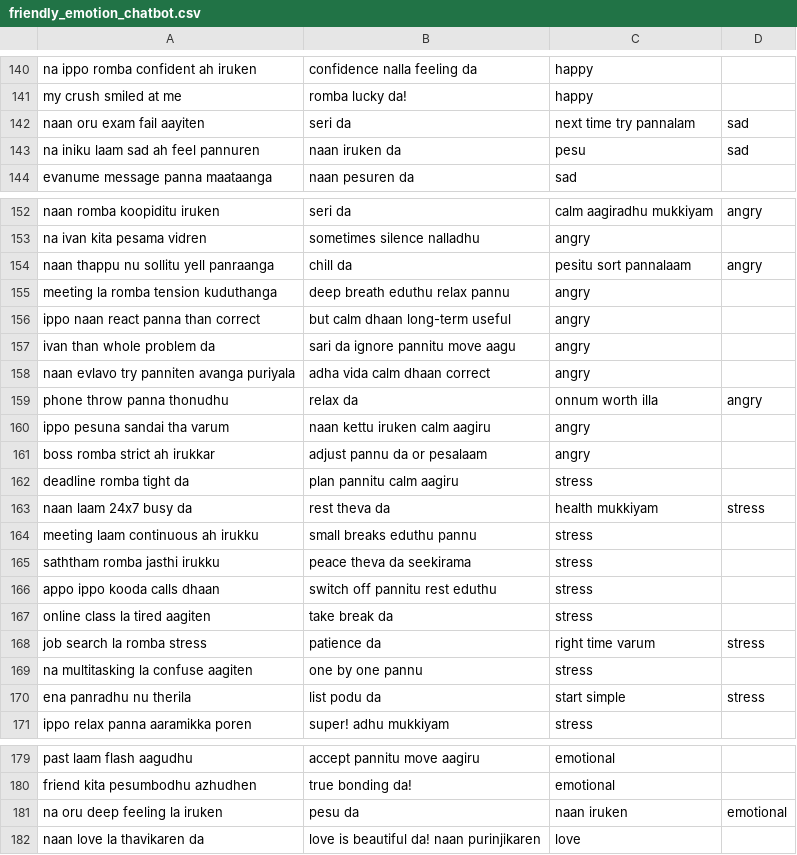
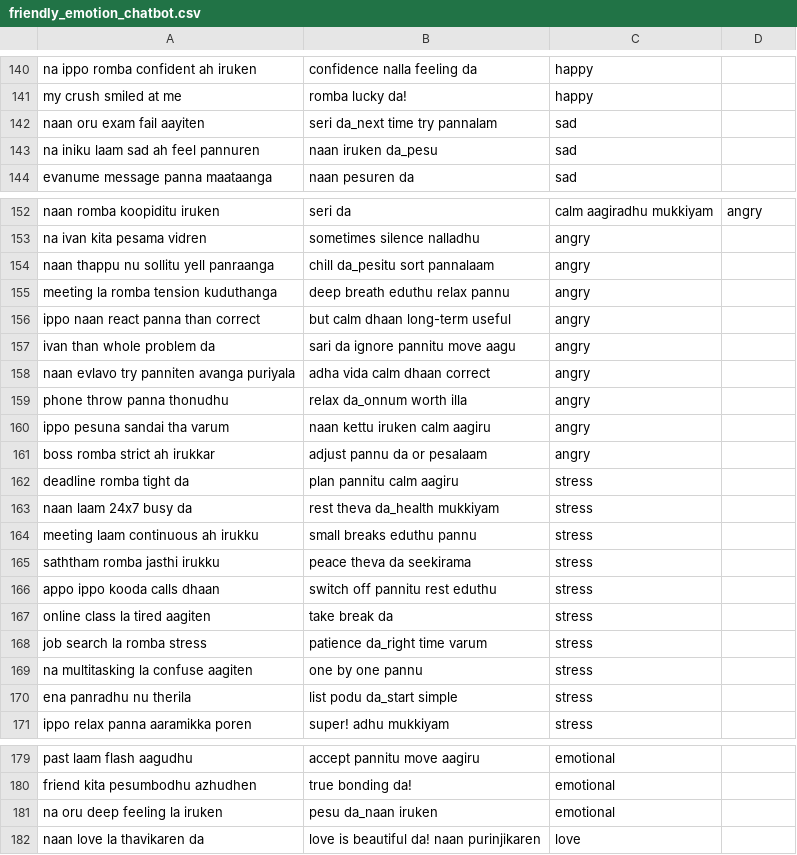
Before and after one commit to Ananthakrishnan171/Chatbot, a CSV file: friendly_emotion_chatbot.csv, drawn as a sheet; only a part is shown, gaps mark what is left out.

Commit message:
Update friendly_emotion_chatbot.csv

```diff
--- a/friendly_emotion_chatbot.csv
+++ b/friendly_emotion_chatbot.csv
@@ -141,4 +141,4 @@ na ippo romba confident ah iruken,confidence nalla feeling da,happy
 my crush smiled at me,romba lucky da!,happy
-naan oru exam fail aayiten,seri da, next time try pannalam,sad
-na iniku laam sad ah feel pannuren,naan iruken da, pesu,sad
+naan oru exam fail aayiten,seri da_next time try pannalam,sad
+na iniku laam sad ah feel pannuren,naan iruken da_pesu,sad
 evanume message panna maataanga,naan pesuren da,sad
@@ -153,3 +153,3 @@ naan romba koopiditu iruken,seri da, calm aagiradhu mukkiyam,angry
 na ivan kita pesama vidren,sometimes silence nalladhu,angry
-naan thappu nu sollitu yell panraanga,chill da, pesitu sort pannalaam,angry
+naan thappu nu sollitu yell panraanga,chill da_pesitu sort pannalaam,angry
 meeting la romba tension kuduthanga,deep breath eduthu relax pannu,angry
@@ -158,3 +158,3 @@ ivan than whole problem da,sari da ignore pannitu move aagu,angry
 naan evlavo try panniten avanga puriyala,adha vida calm dhaan correct,angry
-phone throw panna thonudhu,relax da, onnum worth illa,angry
+phone throw panna thonudhu,relax da_onnum worth illa,angry
 ippo pesuna sandai tha varum,naan kettu iruken calm aagiru,angry
@@ -162,3 +162,3 @@ boss romba strict ah irukkar,adjust pannu da or pesalaam,angry
 deadline romba tight da,plan pannitu calm aagiru,stress
-naan laam 24x7 busy da,rest theva da, health mukkiyam,stress
+naan laam 24x7 busy da,rest theva da_health mukkiyam,stress
 meeting laam continuous ah irukku,small breaks eduthu pannu,stress
@@ -167,5 +167,5 @@ appo ippo kooda calls dhaan,switch off pannitu rest eduthu,stress
 online class la tired aagiten,take break da,stress
-job search la romba stress,patience da, right time varum,stress
+job search la romba stress,patience da_right time varum,stress
 na multitasking la confuse aagiten,one by one pannu,stress
-ena panradhu nu therila,list podu da, start simple,stress
+ena panradhu nu therila,list podu da_start simple,stress
 ippo relax panna aaramikka poren,super! adhu mukkiyam,stress
@@ -180,3 +180,3 @@ past laam flash aagudhu,accept pannitu move aagiru,emotional
 friend kita pesumbodhu azhudhen,true bonding da!,emotional
-na oru deep feeling la iruken,pesu da, naan iruken,emotional
+na oru deep feeling la iruken,pesu da_naan iruken,emotional
 naan love la thavikaren da,love is beautiful da! naan purinjikaren,love
```
